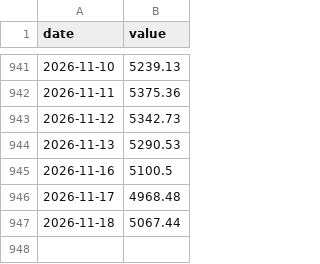
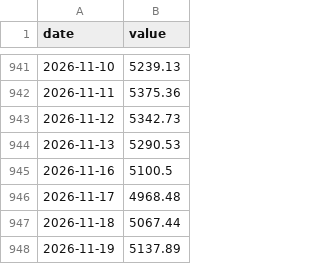
Before and after one commit to Alpha-Crew-Labs/Valkyrie-Odin, a CSV file: prototype/valkyrie-v4/data/00_RAW/kospi.csv, drawn as a sheet; only a part is shown, gaps mark what is left out; the diff names each change by its address in the sheet, - before the commit and + after, or states it on an @@ line.

```diff
--- a/prototype/valkyrie-v4/data/00_RAW/kospi.csv
+++ b/prototype/valkyrie-v4/data/00_RAW/kospi.csv
+row 948: 2026-11-19 | 5137.89
```
Also changed, not shown: prototype/valkyrie-v4/data/00_RAW/corp_aa3.csv, prototype/valkyrie-v4/data/00_RAW/fed_funds.csv, 6 other files.
